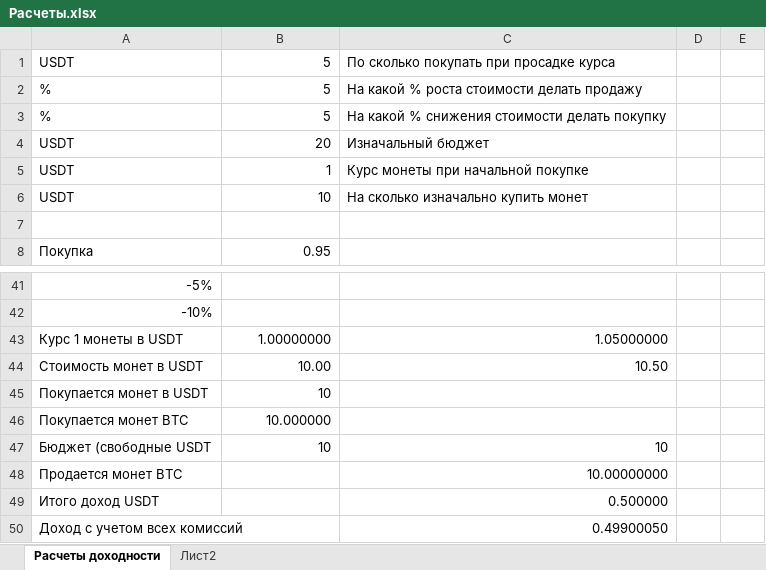
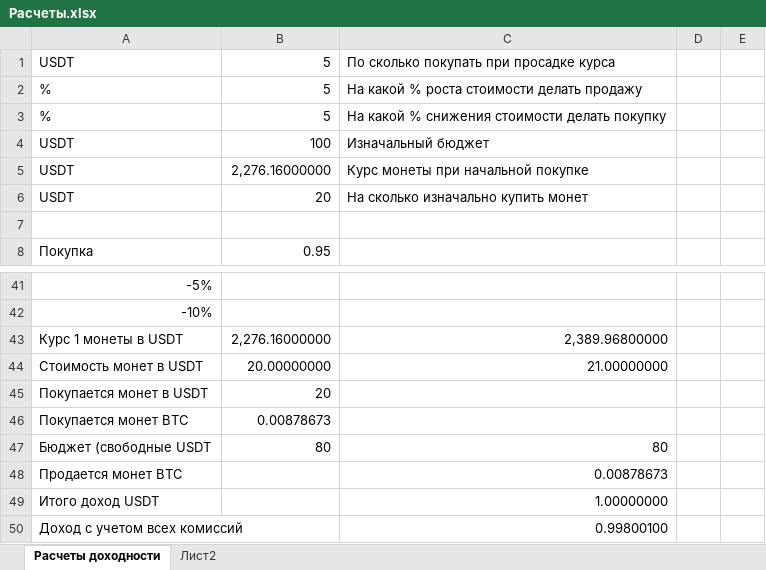
Before and after one commit to kasyak999/Cripto_bot, an Excel workbook: Расчеты.xlsx, sheet Расчеты доходности, drawn as a sheet; only a part is shown, gaps mark what is left out; values as stored, in another font and other column widths than the file's, no cell formats; the diff covers the shown part only; the diff names each change by its address in the sheet, - before the commit and + after, or states it on an @@ line.

```diff
--- a/Расчеты.xlsx (sheet Расчеты доходности)
+++ b/Расчеты.xlsx (sheet Расчеты доходности)
-B4: 20
+B4: 100
-B5: 1
+B5: 2,276.16000000
-B6: 10
+B6: 20
-B43: 1.00000000
+B43: 2,276.16000000
-C43: 1.05000000
+C43: 2,389.96800000
-B44: 10.00
+B44: 20.00000000
-C44: 10.50
+C44: 21.00000000
-B45: 10
+B45: 20
-B46: 10.000000
+B46: 0.00878673
-B47: 10
+B47: 80
-C47: 10
+C47: 80
-C48: 10.00000000
+C48: 0.00878673
-C49: 0.500000
+C49: 1.00000000
-C50: 0.49900050
+C50: 0.99800100
```
Also changed, not shown: 7 added rows, 7 removed rows and 16 edited cells elsewhere in this sheet, cell formats, 2 other files.
